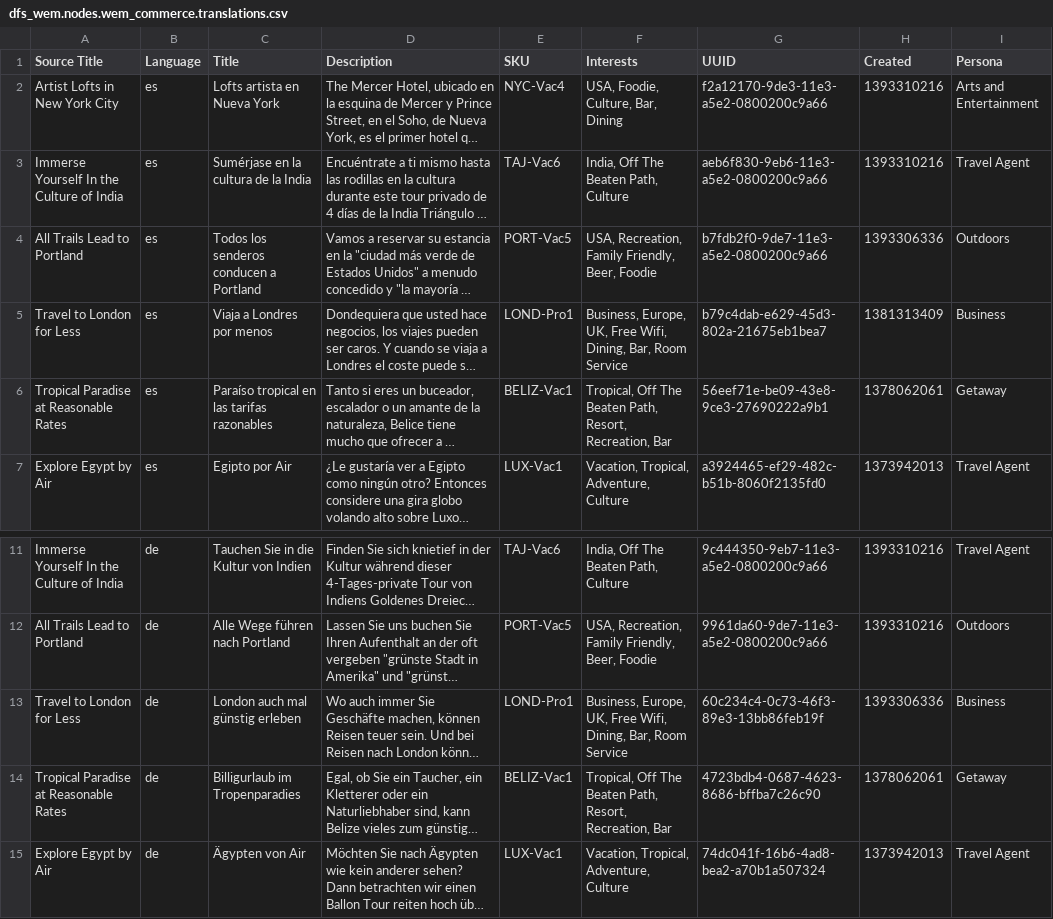
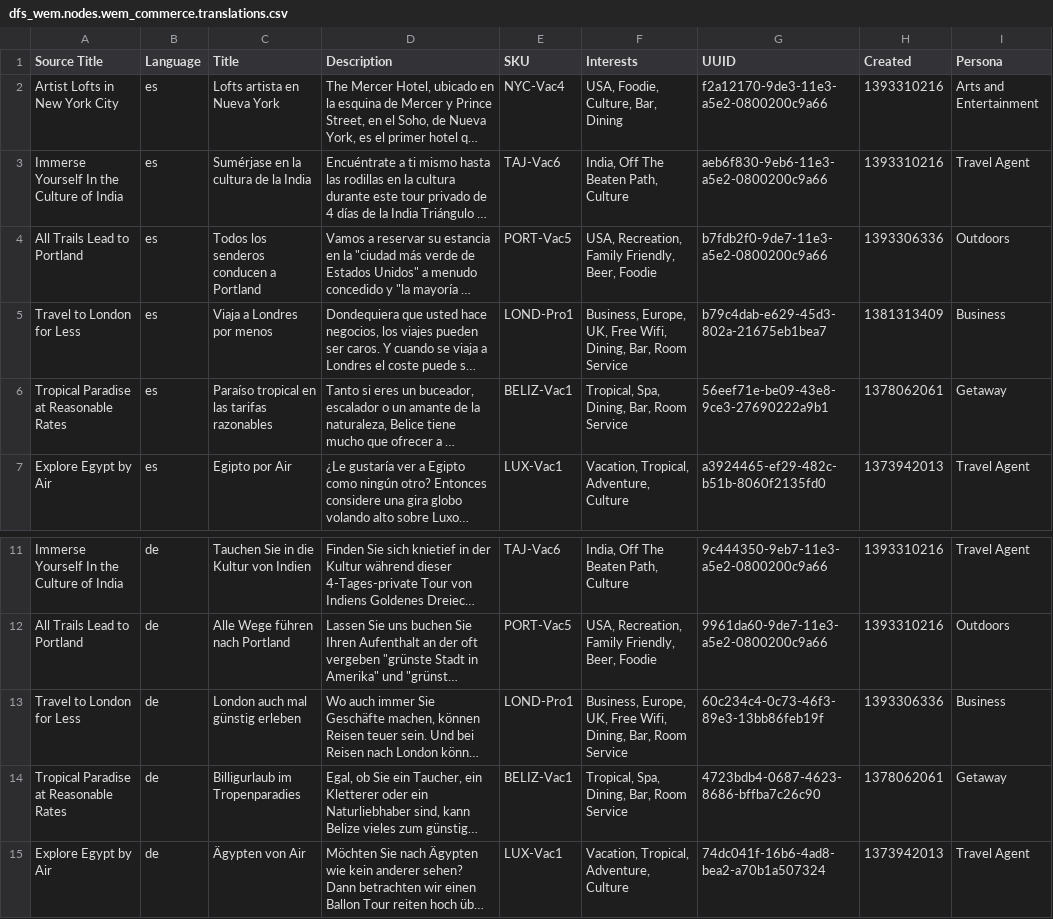
Before and after one commit to zolhorvath/df, a CSV file: modules/dfs/dfs_wem/import/dfs_wem.nodes.wem_commerce.translations.csv, drawn as a sheet; only a part is shown, gaps mark what is left out; long unchanged cells end in …; the diff names each change by its address in the sheet, - before the commit and + after, or states it on an @@ line.

```diff
--- a/modules/dfs/dfs_wem/import/dfs_wem.nodes.wem_commerce.translations.csv
+++ b/modules/dfs/dfs_wem/import/dfs_wem.nodes.wem_commerce.translations.csv
-F6 (Interests): Tropical, Off The Beaten Path, Resort, Recreation, Bar
+F6 (Interests): Tropical, Spa, Dining, Bar, Room Service
-F14 (Interests): Tropical, Off The Beaten Path, Resort, Recreation, Bar
+F14 (Interests): Tropical, Spa, Dining, Bar, Room Service
```
Also changed, not shown: modules/dfs/dfs_wem/import/dfs_wem.nodes.wem_commerce.csv, 21 other files.
